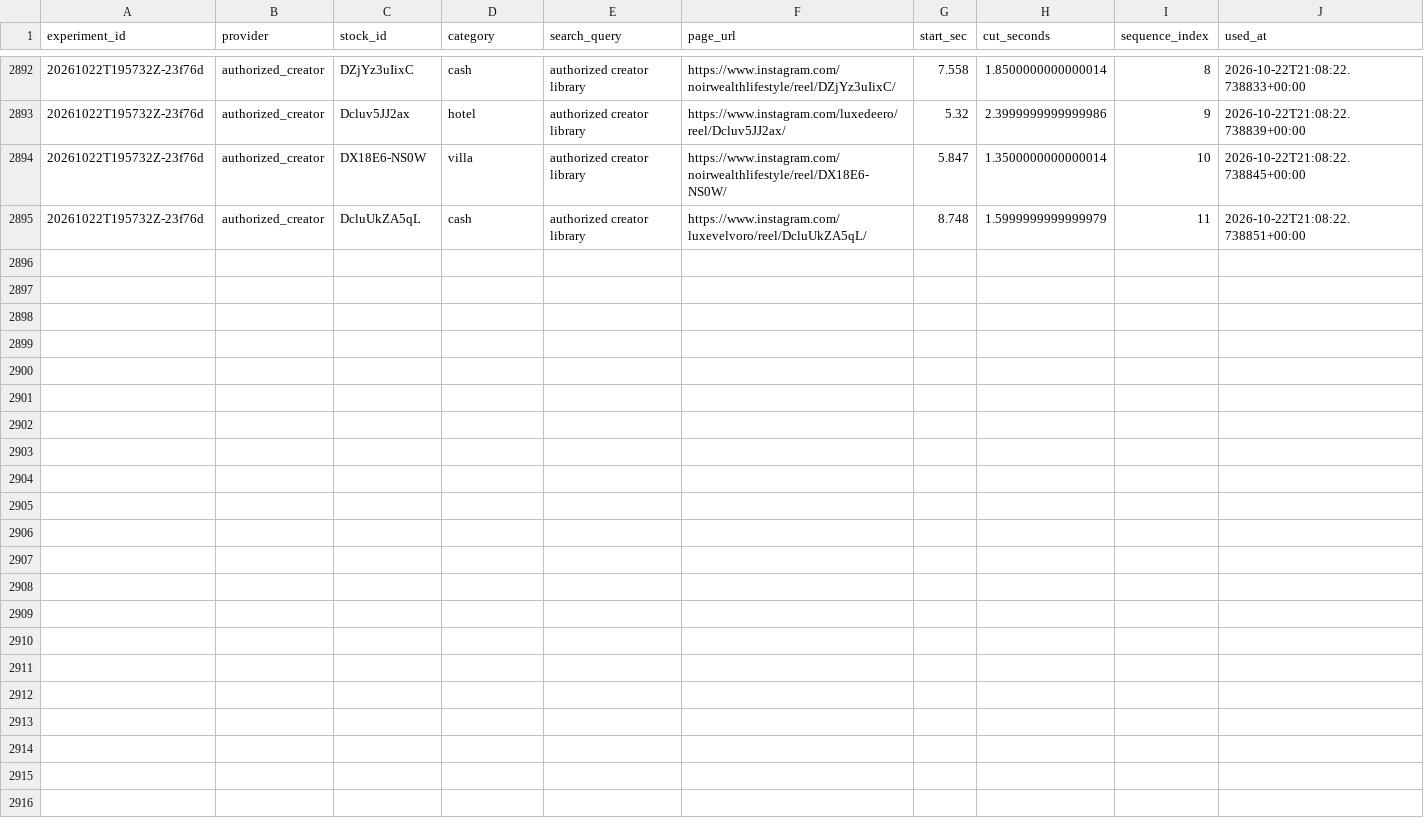
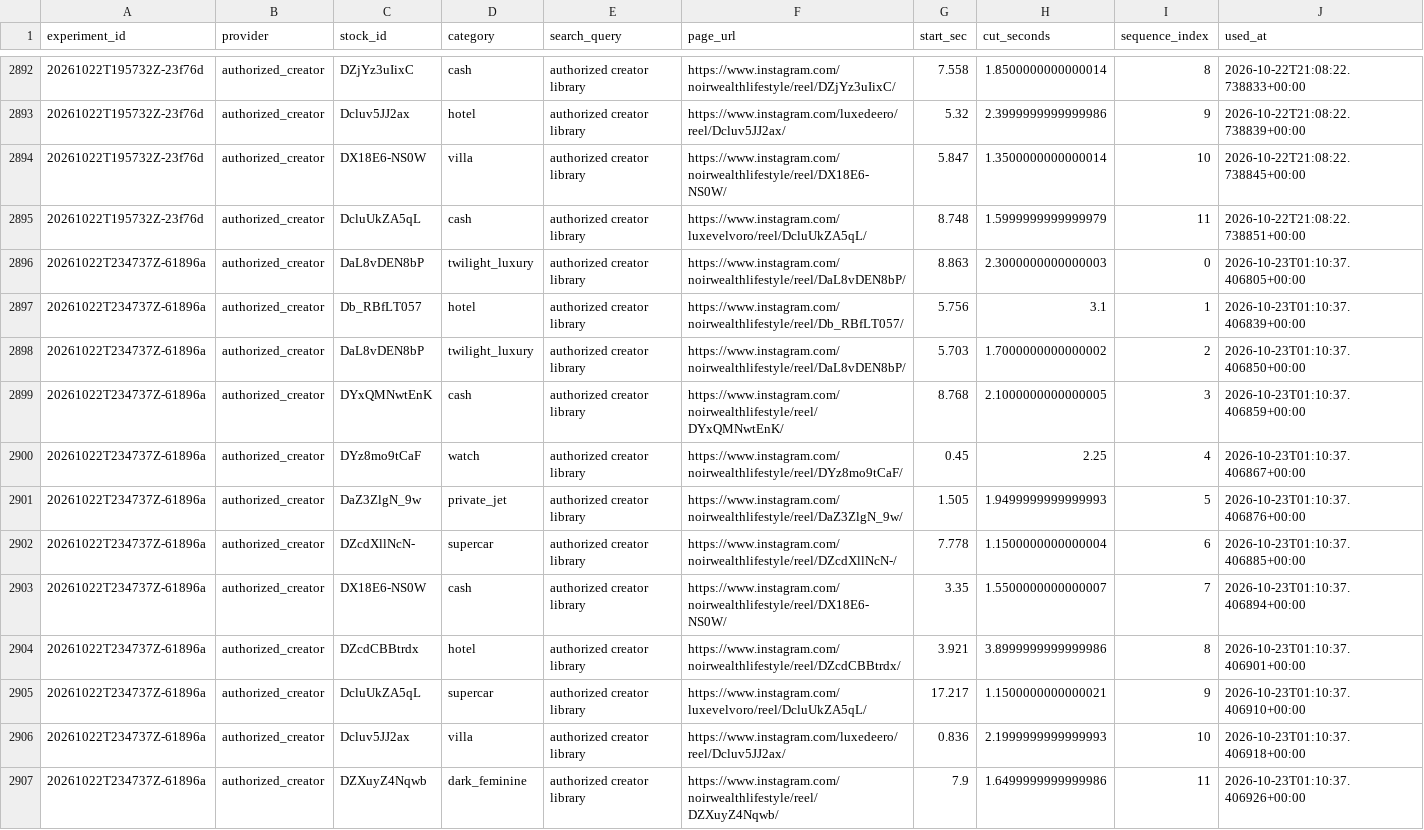
Before and after one commit to Wahb-tech/video-pipeline, a CSV file: data/used_stock.csv, drawn as a sheet; only a part is shown, gaps mark what is left out.

```diff
--- a/data/used_stock.csv
+++ b/data/used_stock.csv
@@ -2895 +2895,13 @@ experiment_id,provider,stock_id,category,search_query,page_url,start_sec,cut_sec
 20261022T195732Z-23f76d,authorized_creator,DcluUkZA5qL,cash,authorized creator library,https://www.instagram.com/luxevelvoro/reel/DcluUkZA5qL/,8.748,1.5999999999999979,11,2026-10-22T21:08:22.738851+00:00
+20261022T234737Z-61896a,authorized_creator,DaL8vDEN8bP,twilight_luxury,authorized creator library,https://www.instagram.com/noirwealthlifestyle/reel/DaL8vDEN8bP/,8.863,2.3000000000000003,0,2026-10-23T01:10:37.406805+00:00
+20261022T234737Z-61896a,authorized_creator,Db_RBfLT057,hotel,authorized creator library,https://www.instagram.com/noirwealthlifestyle/reel/Db_RBfLT057/,5.756,3.1,1,2026-10-23T01:10:37.406839+00:00
+20261022T234737Z-61896a,authorized_creator,DaL8vDEN8bP,twilight_luxury,authorized creator library,https://www.instagram.com/noirwealthlifestyle/reel/DaL8vDEN8bP/,5.703,1.7000000000000002,2,2026-10-23T01:10:37.406850+00:00
+20261022T234737Z-61896a,authorized_creator,DYxQMNwtEnK,cash,authorized creator library,https://www.instagram.com/noirwealthlifestyle/reel/DYxQMNwtEnK/,8.768,2.1000000000000005,3,2026-10-23T01:10:37.406859+00:00
+20261022T234737Z-61896a,authorized_creator,DYz8mo9tCaF,watch,authorized creator library,https://www.instagram.com/noirwealthlifestyle/reel/DYz8mo9tCaF/,0.45,2.25,4,2026-10-23T01:10:37.406867+00:00
+20261022T234737Z-61896a,authorized_creator,DaZ3ZlgN_9w,private_jet,authorized creator library,https://www.instagram.com/noirwealthlifestyle/reel/DaZ3ZlgN_9w/,1.505,1.9499999999999993,5,2026-10-23T01:10:37.406876+00:00
+20261022T234737Z-61896a,authorized_creator,DZcdXllNcN-,supercar,authorized creator library,https://www.instagram.com/noirwealthlifestyle/reel/DZcdXllNcN-/,7.778,1.1500000000000004,6,2026-10-23T01:10:37.406885+00:00
+20261022T234737Z-61896a,authorized_creator,DX18E6-NS0W,cash,authorized creator library,https://www.instagram.com/noirwealthlifestyle/reel/DX18E6-NS0W/,3.35,1.5500000000000007,7,2026-10-23T01:10:37.406894+00:00
+20261022T234737Z-61896a,authorized_creator,DZcdCBBtrdx,hotel,authorized creator library,https://www.instagram.com/noirwealthlifestyle/reel/DZcdCBBtrdx/,3.921,3.8999999999999986,8,2026-10-23T01:10:37.406901+00:00
+20261022T234737Z-61896a,authorized_creator,DcluUkZA5qL,supercar,authorized creator library,https://www.instagram.com/luxevelvoro/reel/DcluUkZA5qL/,17.217,1.1500000000000021,9,2026-10-23T01:10:37.406910+00:00
+20261022T234737Z-61896a,authorized_creator,Dcluv5JJ2ax,villa,authorized creator library,https://www.instagram.com/luxedeero/reel/Dcluv5JJ2ax/,0.836,2.1999999999999993,10,2026-10-23T01:10:37.406918+00:00
+20261022T234737Z-61896a,authorized_creator,DZXuyZ4Nqwb,dark_feminine,authorized creator library,https://www.instagram.com/noirwealthlifestyle/reel/DZXuyZ4Nqwb/,7.9,1.6499999999999986,11,2026-10-23T01:10:37.406926+00:00
```
Also changed, not shown: data/generated.csv.
